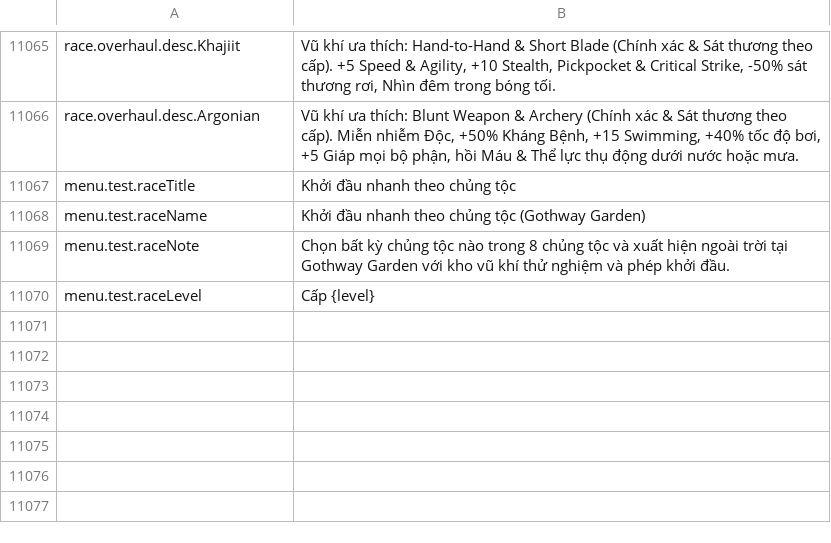
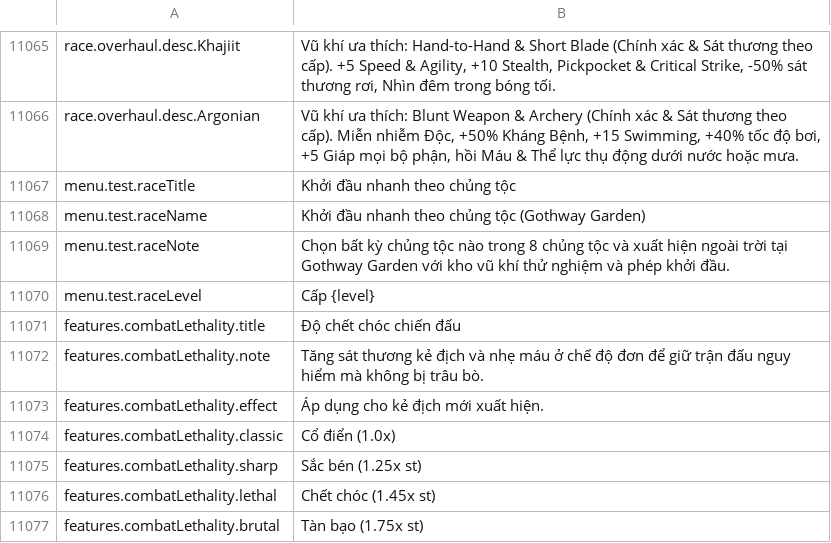
Before and after one commit to Chuz13/daggerfall-forever, a CSV file: locales/vi/Port_Strings.csv, drawn as a sheet; only a part is shown, gaps mark what is left out; the diff names each change by its address in the sheet, - before the commit and + after, or states it on an @@ line.

```diff
--- a/locales/vi/Port_Strings.csv
+++ b/locales/vi/Port_Strings.csv
+row 11071: features.combatLethality.title | Độ chết chóc chiến đấu
+row 11072: features.combatLethality.note | Tăng sát thương kẻ địch và nhẹ máu ở chế độ đơn để giữ trận đấu nguy hiểm mà không bị trâu bò.
+row 11073: features.combatLethality.effect | Áp dụng cho kẻ địch mới xuất hiện.
+row 11074: features.combatLethality.classic | Cổ điển (1.0x)
+row 11075: features.combatLethality.sharp | Sắc bén (1.25x st)
+row 11076: features.combatLethality.lethal | Chết chóc (1.45x st)
+row 11077: features.combatLethality.brutal | Tàn bạo (1.75x st)
```
Also changed, not shown: locales/el/Port_Strings.csv, locales/it/Port_Strings.csv, 35 other files.
